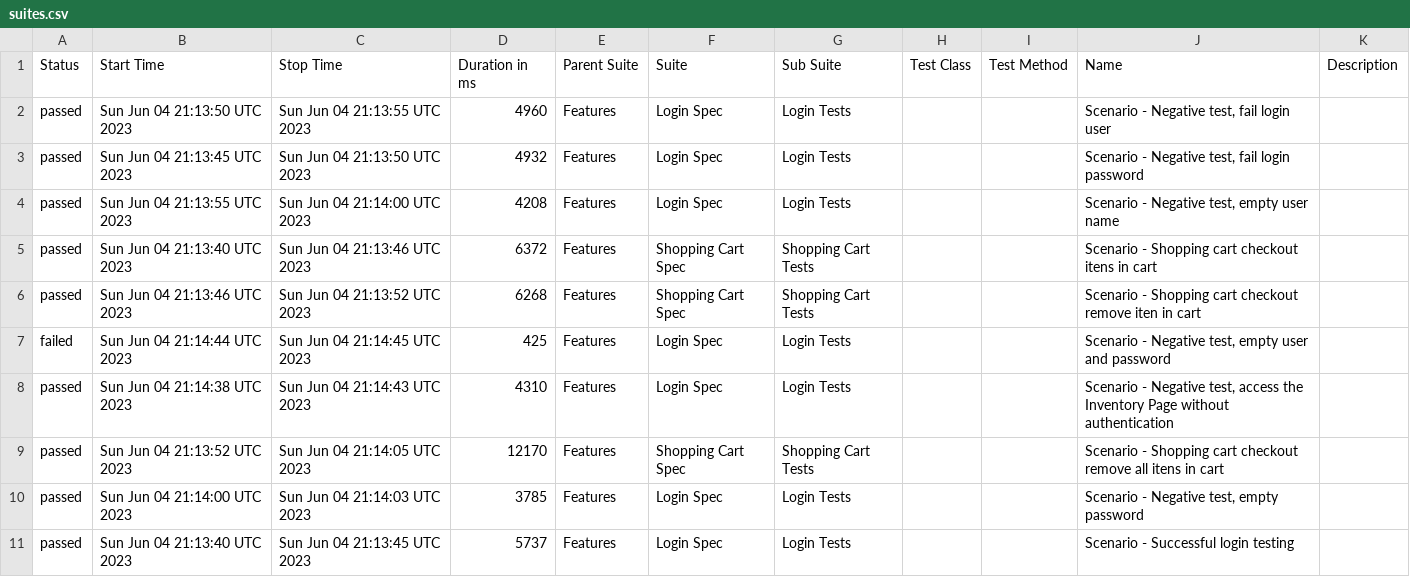
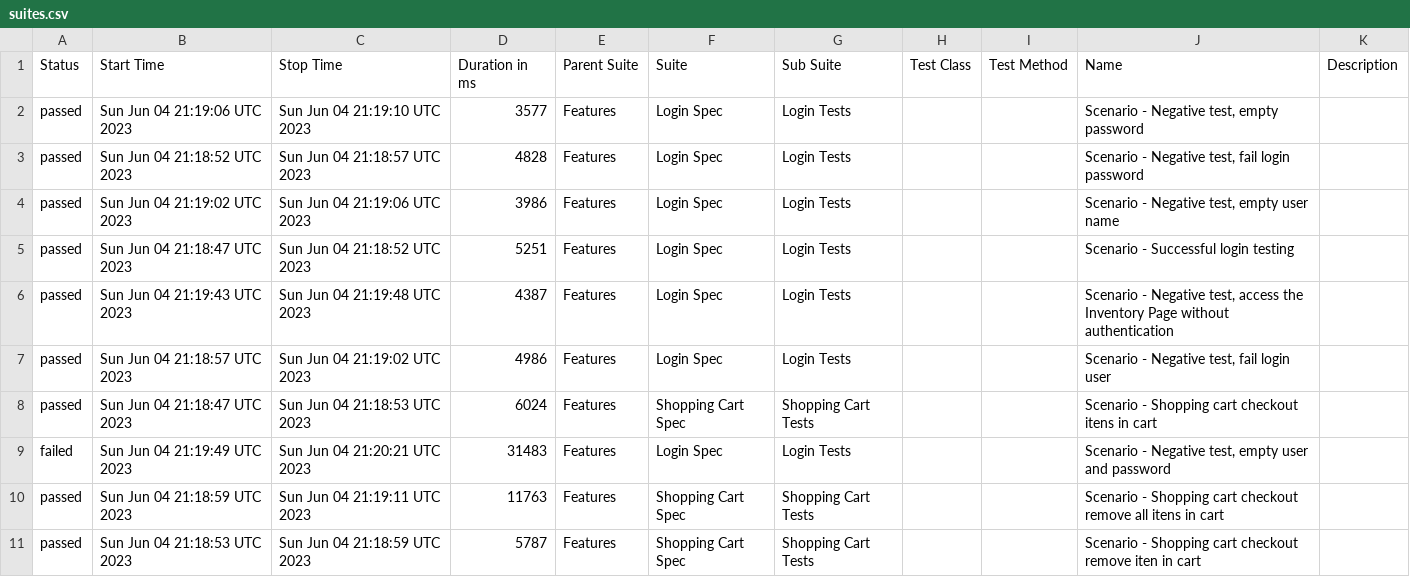
Before and after one commit to reinaldorossetti/robot_atdd_playwright_saucedemo, a CSV file: firefox/data/suites.csv, drawn as a sheet.

```diff
--- a/firefox/data/suites.csv
+++ b/firefox/data/suites.csv
@@ -1,11 +1,11 @@
 "Status","Start Time","Stop Time","Duration in ms","Parent Suite","Suite","Sub Suite","Test Class","Test Method","Name","Description"
-"passed","Sun Jun 04 21:13:50 UTC 2023","Sun Jun 04 21:13:55 UTC 2023","4960","Features","Login Spec","Login Tests","","","Scenario - Negative test, fail login user",""
-"passed","Sun Jun 04 21:13:45 UTC 2023","Sun Jun 04 21:13:50 UTC 2023","4932","Features","Login Spec","Login Tests","","","Scenario - Negative test, fail login password",""
-"passed","Sun Jun 04 21:13:55 UTC 2023","Sun Jun 04 21:14:00 UTC 2023","4208","Features","Login Spec","Login Tests","","","Scenario - Negative test, empty user name",""
-"passed","Sun Jun 04 21:13:40 UTC 2023","Sun Jun 04 21:13:46 UTC 2023","6372","Features","Shopping Cart Spec","Shopping Cart Tests","","","Scenario - Shopping cart checkout itens in cart",""
-"passed","Sun Jun 04 21:13:46 UTC 2023","Sun Jun 04 21:13:52 UTC 2023","6268","Features","Shopping Cart Spec","Shopping Cart Tests","","","Scenario - Shopping cart checkout remove iten in cart",""
-"failed","Sun Jun 04 21:14:44 UTC 2023","Sun Jun 04 21:14:45 UTC 2023","425","Features","Login Spec","Login Tests","","","Scenario - Negative test, empty user and password",""
-"passed","Sun Jun 04 21:14:38 UTC 2023","Sun Jun 04 21:14:43 UTC 2023","4310","Features","Login Spec","Login Tests","","","Scenario - Negative test, access the Inventory Page without authentication",""
-"passed","Sun Jun 04 21:13:52 UTC 2023","Sun Jun 04 21:14:05 UTC 2023","12170","Features","Shopping Cart Spec","Shopping Cart Tests","","","Scenario - Shopping cart checkout remove all itens in cart",""
-"passed","Sun Jun 04 21:14:00 UTC 2023","Sun Jun 04 21:14:03 UTC 2023","3785","Features","Login Spec","Login Tests","","","Scenario - Negative test, empty password",""
-"passed","Sun Jun 04 21:13:40 UTC 2023","Sun Jun 04 21:13:45 UTC 2023","5737","Features","Login Spec","Login Tests","","","Scenario - Successful login testing",""
+"passed","Sun Jun 04 21:19:06 UTC 2023","Sun Jun 04 21:19:10 UTC 2023","3577","Features","Login Spec","Login Tests","","","Scenario - Negative test, empty password",""
+"passed","Sun Jun 04 21:18:52 UTC 2023","Sun Jun 04 21:18:57 UTC 2023","4828","Features","Login Spec","Login Tests","","","Scenario - Negative test, fail login password",""
+"passed","Sun Jun 04 21:19:02 UTC 2023","Sun Jun 04 21:19:06 UTC 2023","3986","Features","Login Spec","Login Tests","","","Scenario - Negative test, empty user name",""
+"passed","Sun Jun 04 21:18:47 UTC 2023","Sun Jun 04 21:18:52 UTC 2023","5251","Features","Login Spec","Login Tests","","","Scenario - Successful login testing",""
+"passed","Sun Jun 04 21:19:43 UTC 2023","Sun Jun 04 21:19:48 UTC 2023","4387","Features","Login Spec","Login Tests","","","Scenario - Negative test, access the Inventory Page without authentication",""
+"passed","Sun Jun 04 21:18:57 UTC 2023","Sun Jun 04 21:19:02 UTC 2023","4986","Features","Login Spec","Login Tests","","","Scenario - Negative test, fail login user",""
+"passed","Sun Jun 04 21:18:47 UTC 2023","Sun Jun 04 21:18:53 UTC 2023","6024","Features","Shopping Cart Spec","Shopping Cart Tests","","","Scenario - Shopping cart checkout itens in cart",""
+"failed","Sun Jun 04 21:19:49 UTC 2023","Sun Jun 04 21:20:21 UTC 2023","31483","Features","Login Spec","Login Tests","","","Scenario - Negative test, empty user and password",""
+"passed","Sun Jun 04 21:18:59 UTC 2023","Sun Jun 04 21:19:11 UTC 2023","11763","Features","Shopping Cart Spec","Shopping Cart Tests","","","Scenario - Shopping cart checkout remove all itens in cart",""
+"passed","Sun Jun 04 21:18:53 UTC 2023","Sun Jun 04 21:18:59 UTC 2023","5787","Features","Shopping Cart Spec","Shopping Cart Tests","","","Scenario - Shopping cart checkout remove iten in cart",""
```
Also changed, not shown: 47 other files.
